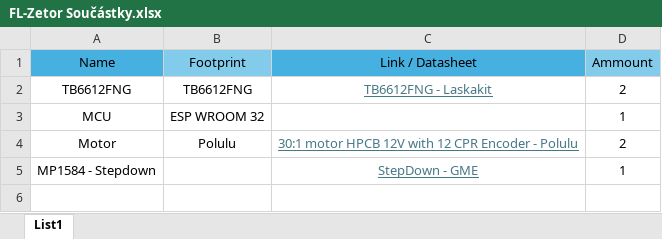
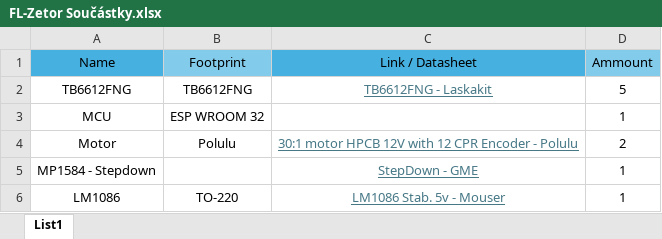
Before and after one commit to airsoftak25/Bobutek-LineFollower, an Excel workbook: PCB/MK I/FL-Zetor Součástky.xlsx, sheet List1, drawn as a sheet; values as stored, in another font and other column widths than the file's, no borders; the diff names each change by its address in the sheet, - before the commit and + after, or states it on an @@ line.

```diff
--- a/PCB/MK I/FL-Zetor Součástky.xlsx (sheet List1)
+++ b/PCB/MK I/FL-Zetor Součástky.xlsx (sheet List1)
-D2 (Ammount): 2
+D2 (Ammount): 5
+row 6: LM1086 | TO-220 | LM1086 Stab. 5v - Mouser | 1
```
Also changed, not shown: 4 other files.
